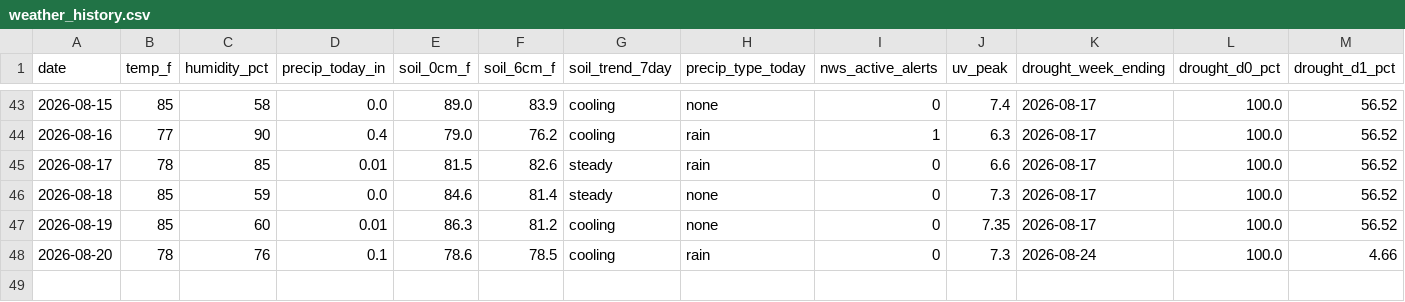
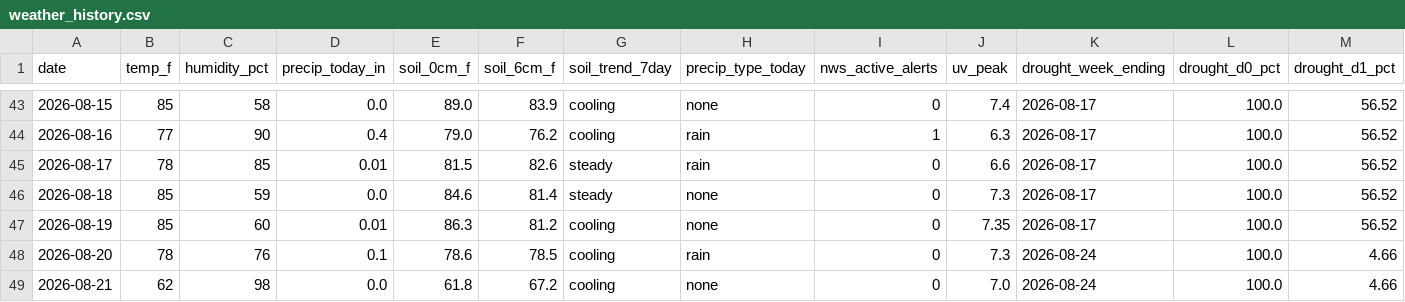
Before and after one commit to RDBFarm/rdbf-weather, a CSV file: weather_history.csv, drawn as a sheet; only a part is shown, gaps mark what is left out; rows hold the shown columns only; the diff names each change by its address in the sheet, - before the commit and + after, or states it on an @@ line.

```diff
--- a/weather_history.csv
+++ b/weather_history.csv
+row 49: 2026-08-21 | 62 | 98 | 0.0 | 61.8 | 67.2 | cooling | none | 0 | 7.0 | 2026-08-24 | 100.0 | 4.66
```
Also changed, not shown: 1 other file.
